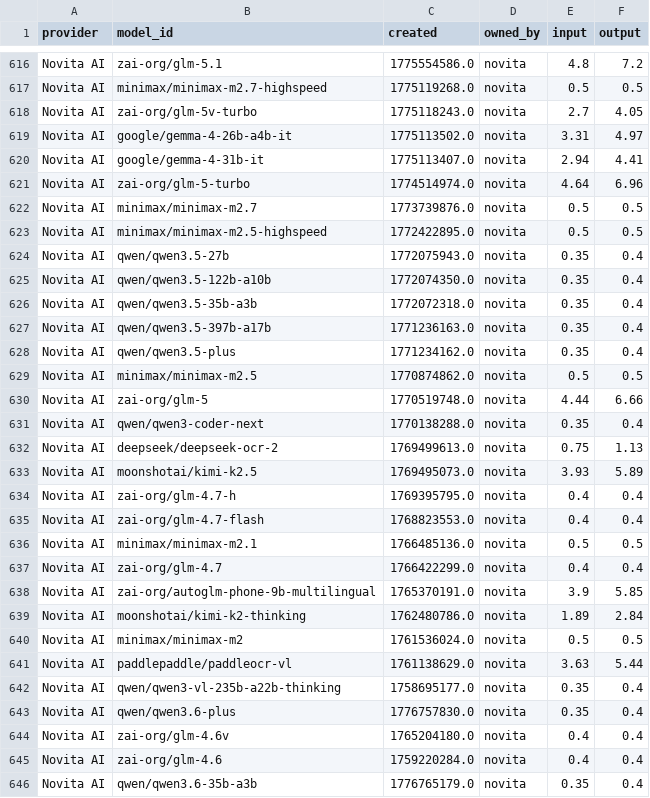
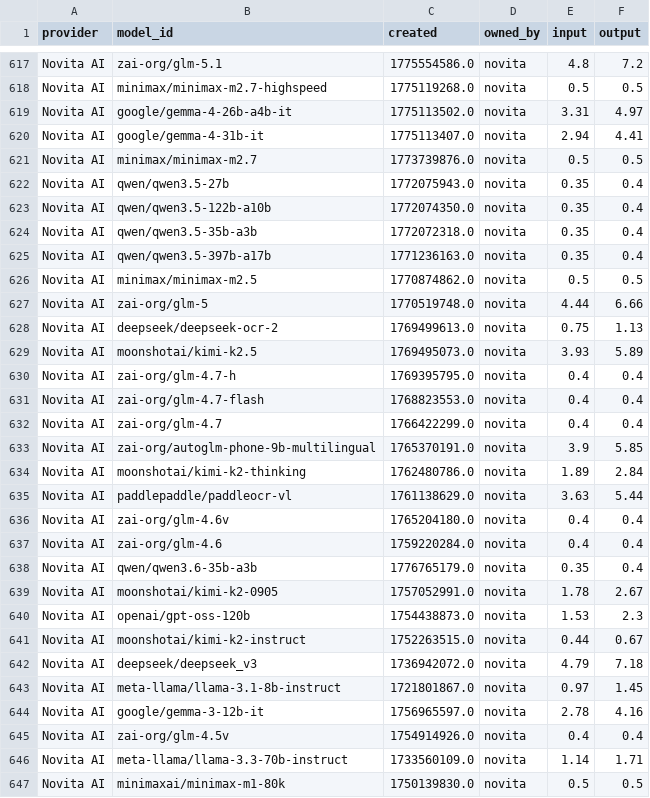
Before and after one commit to Ajithkelangath/ModelRadar-AI, a CSV file: data/provider_catalog.csv, drawn as a sheet; only a part is shown, gaps mark what is left out; the shorter side is filled out with more unchanged rows; the diff covers the shown part only.

```diff
--- a/data/provider_catalog.csv
+++ b/data/provider_catalog.csv
@@ -617,8 +618,5 @@ Novita AI,zai-org/glm-5.1,1775554586.0,novita,4.8,7.2
 Novita AI,minimax/minimax-m2.7-highspeed,1775119268.0,novita,0.5,0.5
-Novita AI,zai-org/glm-5v-turbo,1775118243.0,novita,2.7,4.05
 Novita AI,google/gemma-4-26b-a4b-it,1775113502.0,novita,3.31,4.97
 Novita AI,google/gemma-4-31b-it,1775113407.0,novita,2.94,4.41
-Novita AI,zai-org/glm-5-turbo,1774514974.0,novita,4.64,6.96
 Novita AI,minimax/minimax-m2.7,1773739876.0,novita,0.5,0.5
-Novita AI,minimax/minimax-m2.5-highspeed,1772422895.0,novita,0.5,0.5
 Novita AI,qwen/qwen3.5-27b,1772075943.0,novita,0.35,0.4
@@ -627,6 +625,4 @@ Novita AI,qwen/qwen3.5-35b-a3b,1772072318.0,novita,0.35,0.4
 Novita AI,qwen/qwen3.5-397b-a17b,1771236163.0,novita,0.35,0.4
-Novita AI,qwen/qwen3.5-plus,1771234162.0,novita,0.35,0.4
 Novita AI,minimax/minimax-m2.5,1770874862.0,novita,0.5,0.5
 Novita AI,zai-org/glm-5,1770519748.0,novita,4.44,6.66
-Novita AI,qwen/qwen3-coder-next,1770138288.0,novita,0.35,0.4
 Novita AI,deepseek/deepseek-ocr-2,1769499613.0,novita,0.75,1.13
@@ -635,3 +631,2 @@ Novita AI,zai-org/glm-4.7-h,1769395795.0,novita,0.4,0.4
 Novita AI,zai-org/glm-4.7-flash,1768823553.0,novita,0.4,0.4
-Novita AI,minimax/minimax-m2.1,1766485136.0,novita,0.5,0.5
 Novita AI,zai-org/glm-4.7,1766422299.0,novita,0.4,0.4
@@ -639,6 +634,3 @@ Novita AI,zai-org/autoglm-phone-9b-multilingual,1765370191.0,novita,3.9,5.85
 Novita AI,moonshotai/kimi-k2-thinking,1762480786.0,novita,1.89,2.84
-Novita AI,minimax/minimax-m2,1761536024.0,novita,0.5,0.5
 Novita AI,paddlepaddle/paddleocr-vl,1761138629.0,novita,3.63,5.44
-Novita AI,qwen/qwen3-vl-235b-a22b-thinking,1758695177.0,novita,0.35,0.4
-Novita AI,qwen/qwen3.6-plus,1776757830.0,novita,0.35,0.4
 Novita AI,zai-org/glm-4.6v,1765204180.0,novita,0.4,0.4
```
Also changed, not shown: 3 added rows, 18 removed rows and 3 edited cells elsewhere in this file, data/benchmark_results.csv, data/model_rankings.csv, 1 other file.
